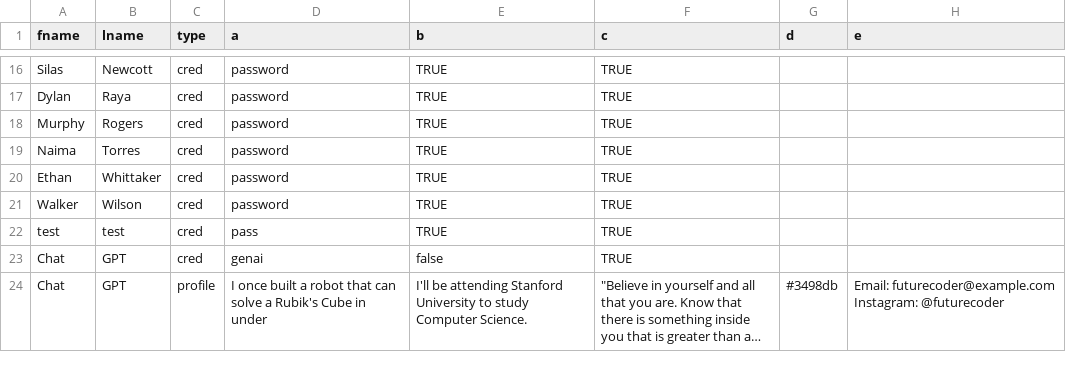
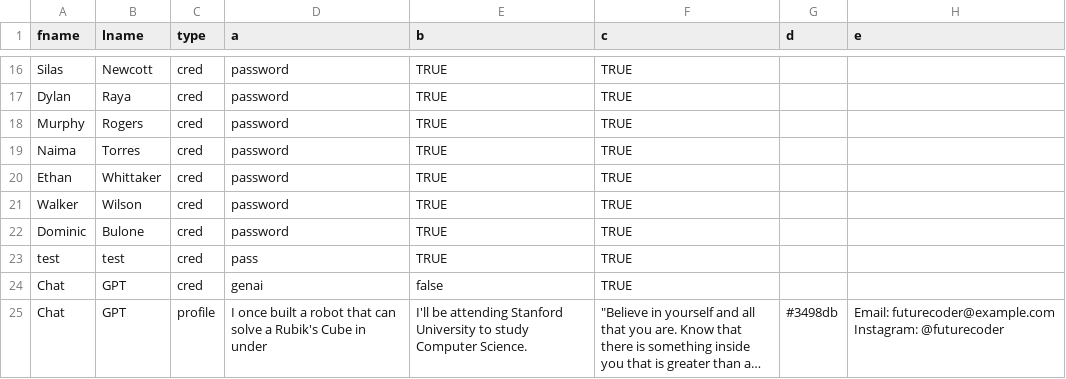
Before and after one commit to lhawkins22/senior, a CSV file: data/data.csv, drawn as a sheet; only a part is shown, gaps mark what is left out; long unchanged cells end in ….

Commit message:
bulone

```diff
--- a/data/data.csv
+++ b/data/data.csv
@@ -21,2 +21,3 @@
 "Walker","Wilson","cred","password","TRUE","TRUE","",""
+"Dominic","Bulone","cred","password","TRUE","TRUE","",""
 "test","test","cred","pass","TRUE","TRUE","",""
```
